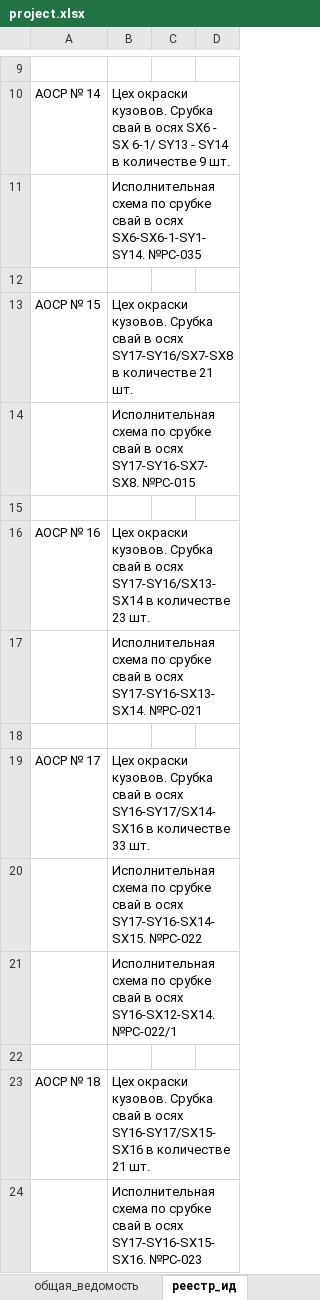
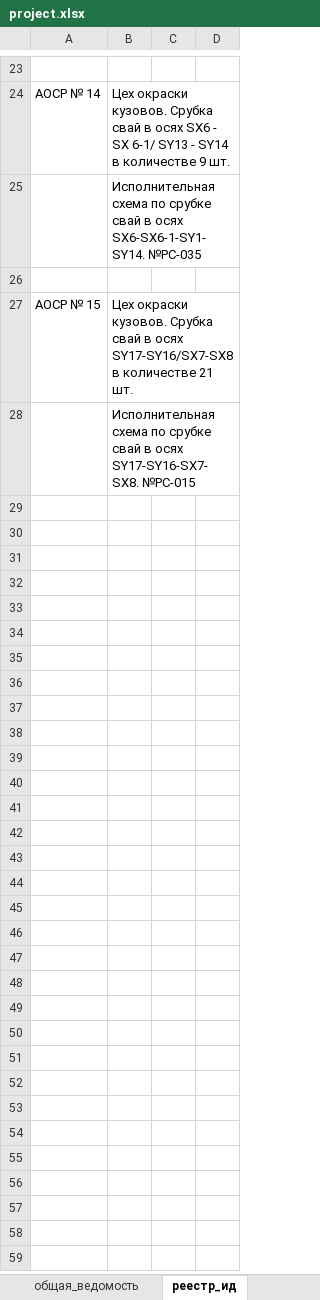
Before and after one commit to Vavik16/projectX, an Excel workbook: docs/project.xlsx, sheet реестр_ид, drawn as a sheet; only a part is shown, gaps mark what is left out; values as stored, in another font and other column widths than the file's, no borders; removed rows and columns are numbered as before the commit, all else as after; the diff covers the shown part only; the diff names each change by its address in the sheet, - before the commit and + after, or states it on an @@ line.

```diff
--- a/docs/project.xlsx (sheet реестр_ид)
+++ b/docs/project.xlsx (sheet реестр_ид)
-row 15: (empty)
-row 16: АОСР № 16 | Цех окраски кузовов. Срубка свай в осях SY17-SY16/SX13-SX14 в количестве 23 шт.
-row 17:  | Исполнительная схема по срубке свай в осях SY17-SY16-SX13-SX14. №РС-021
-row 18: (empty)
-row 19: АОСР № 17 | Цех окраски кузовов. Срубка свай в осях SY16-SY17/SX14-SX16 в количестве 33 шт.
-row 20:  | Исполнительная схема по срубке свай в осях SY17-SY16-SX14-SX15. №РС-022
-row 21:  | Исполнительная схема по срубке свай в осях SY16-SX12-SX14. №РС-022/1
-row 22: (empty)
-row 23: АОСР № 18 | Цех окраски кузовов. Срубка свай в осях SY16-SY17/SX15-SX16 в количестве 21 шт.
-row 24:  | Исполнительная схема по срубке свай в осях SY17-SY16-SX15-SX16. №РС-023
```
Also changed, not shown: 14 added rows and 361 removed rows elsewhere in this sheet, sheet журнал_аоср, 50 other files.
